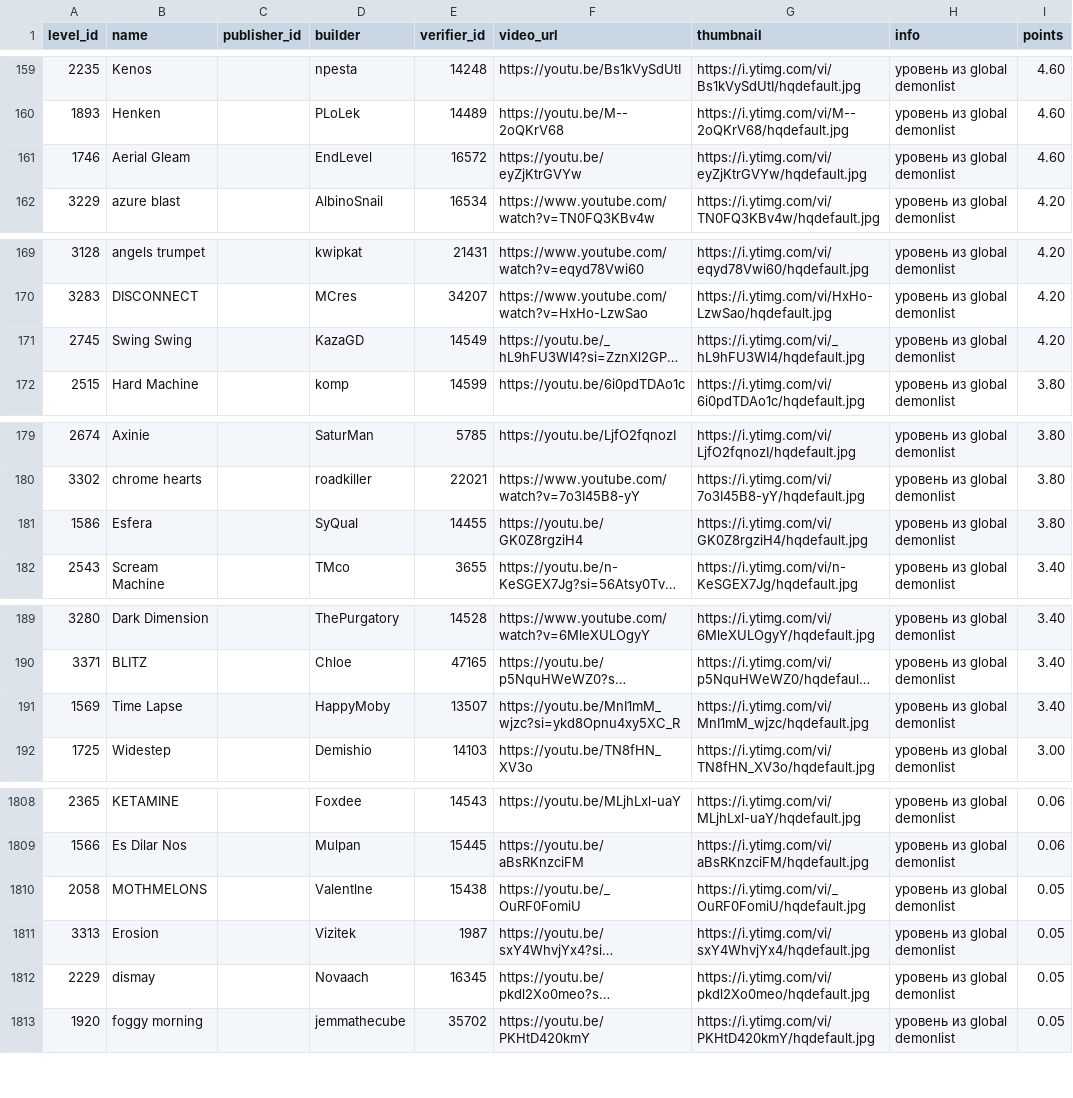
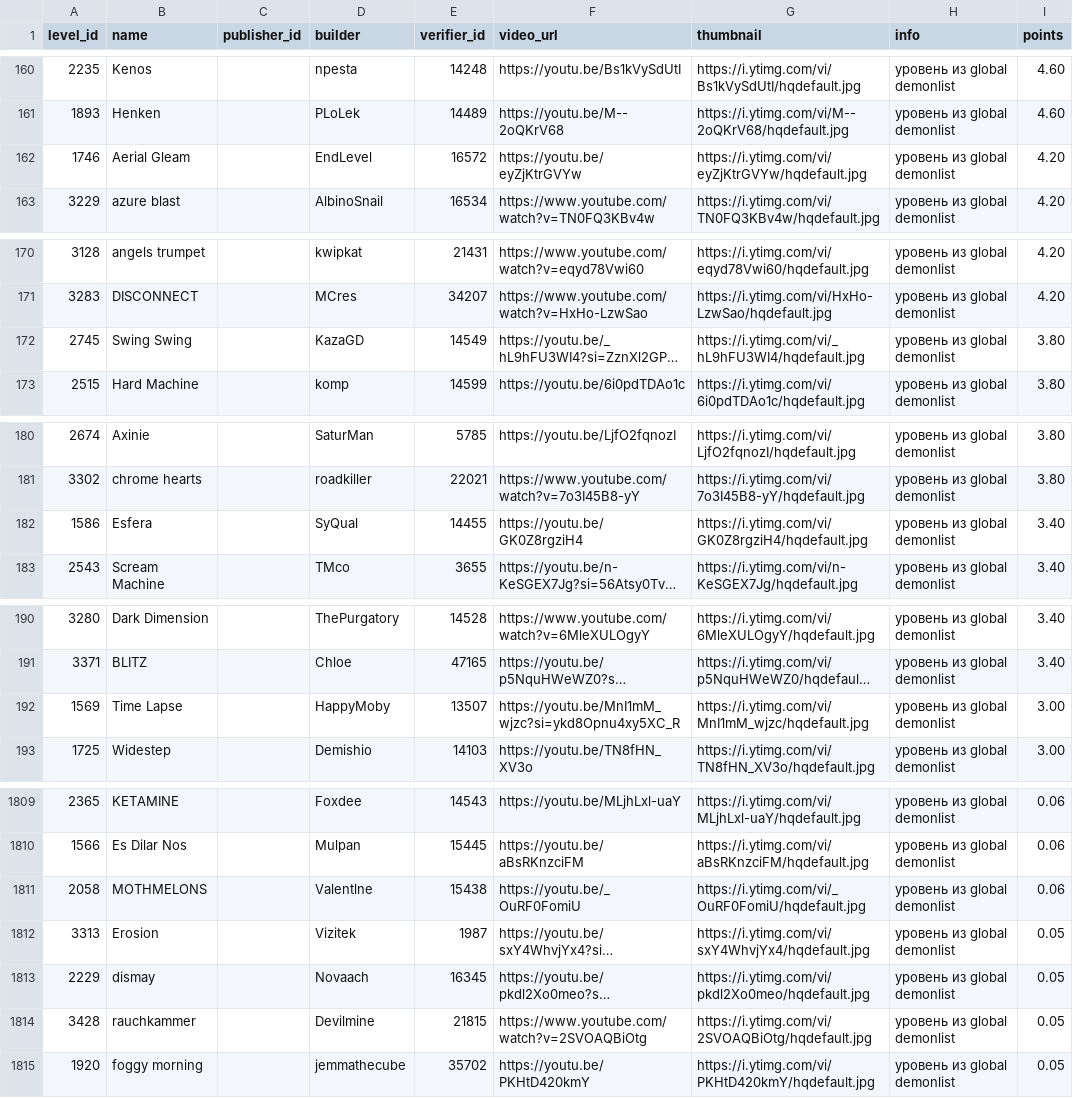
Before and after one commit to hertzzzzzz/h-cr, a CSV file: Levels.csv, drawn as a sheet; only a part is shown, gaps mark what is left out; long unchanged cells end in …; addresses are those after the commit; the diff covers the shown part only; the diff names each change by its address in the sheet, - before the commit and + after, or states it on an @@ line.

```diff
--- a/Levels.csv
+++ b/Levels.csv
-I162 (points): 4.60
+I162 (points): 4.20
-I172 (points): 4.20
+I172 (points): 3.80
-I182 (points): 3.80
+I182 (points): 3.40
-I192 (points): 3.40
+I192 (points): 3.00
-I1811 (points): 0.05
+I1811 (points): 0.06
+row 1814: 3428 | rauchkammer |  | Devilmine | 21815 | https://www.youtube.com/watch?v=2SVOAQBiOtg | https://i.ytimg.com/vi/2SVOAQBiOtg/hqdefault.jpg | уровень из global demonlist | 0.05
```
Also changed, not shown: 1 added row and 76 edited cells elsewhere in this file, Players.csv, Records.csv.
